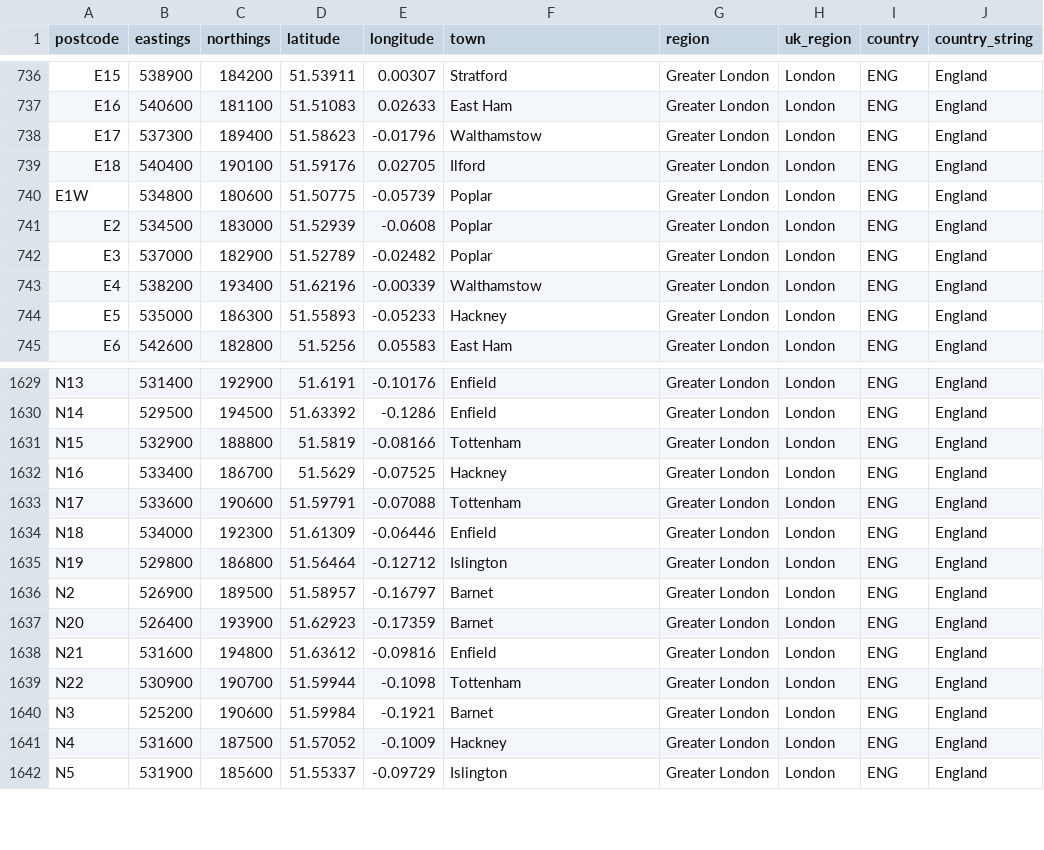
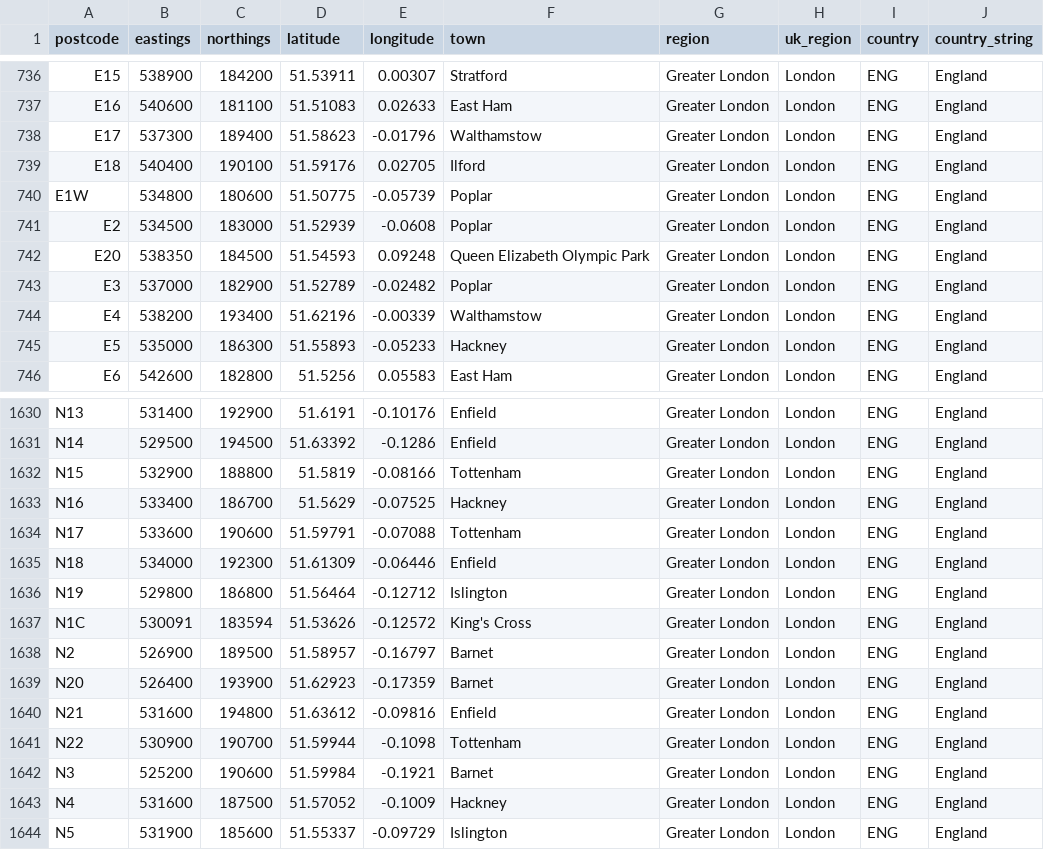
Before and after one commit to gibbs/uk-postcodes, a CSV file: postcodes.csv, drawn as a sheet; only a part is shown, gaps mark what is left out; the diff names each change by its address in the sheet, - before the commit and + after, or states it on an @@ line.

Commit message:
N1C and E20 newish postcode areas

```diff
--- a/postcodes.csv
+++ b/postcodes.csv
+row 742: E20 | 538350 | 184500 | 51.54593 | 0.09248 | Queen Elizabeth Olympic Park | Greater London | London | ENG | England
+row 1637: N1C | 530091 | 183594 | 51.53626 | -0.12572 | King's Cross | Greater London | London | ENG | England
```
